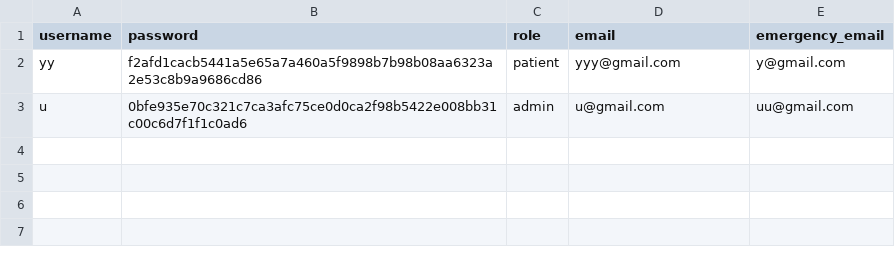
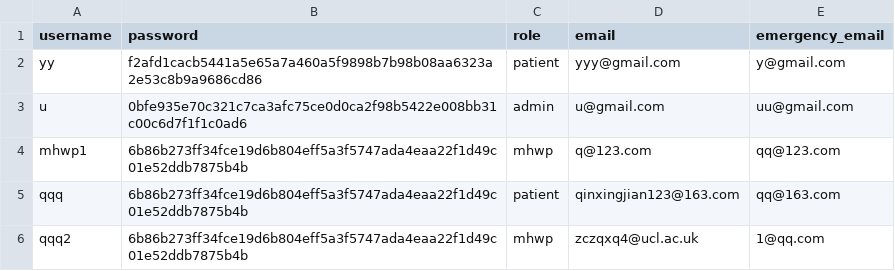
Before and after one commit to YorkisYY/Breeze-Mental-Health-System, a CSV file: data/user_data.csv, drawn as a sheet; the diff names each change by its address in the sheet, - before the commit and + after, or states it on an @@ line.

```diff
--- a/data/user_data.csv
+++ b/data/user_data.csv
+row 4: mhwp1 | 6b86b273ff34fce19d6b804eff5a3f5747ada4eaa22f1d49c01e52ddb7875b4b | mhwp | q@123.com | qq@123.com
+row 5: qqq | 6b86b273ff34fce19d6b804eff5a3f5747ada4eaa22f1d49c01e52ddb7875b4b | patient | qinxingjian123@163.com | qq@163.com
+row 6: qqq2 | 6b86b273ff34fce19d6b804eff5a3f5747ada4eaa22f1d49c01e52ddb7875b4b | mhwp | zczqxq4@ucl.ac.uk | 1@qq.com
```
Also changed, not shown: 5 other files.
